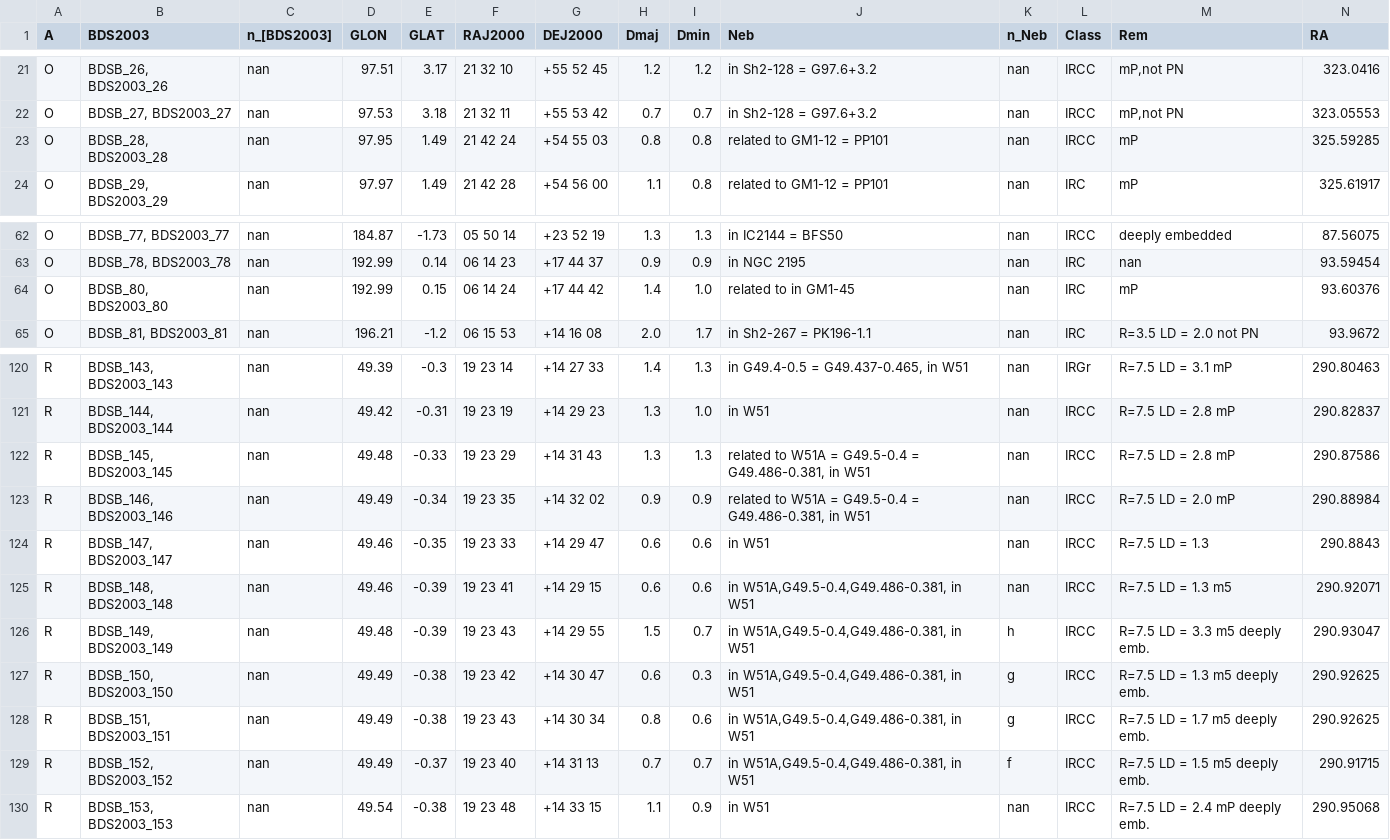
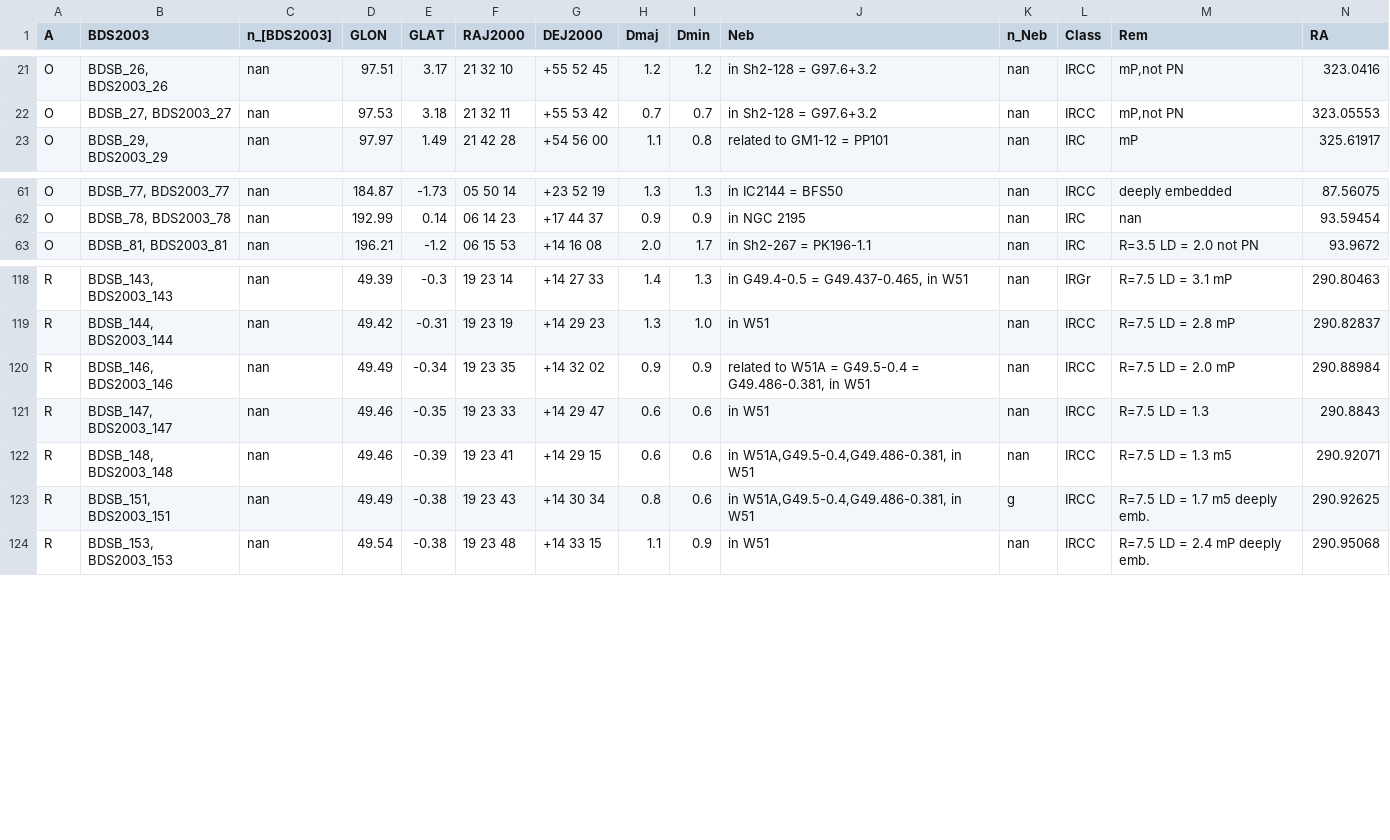
Before and after one commit to ucc23/updt_UCC, a CSV file: data/databases/BICA2003_1.csv, drawn as a sheet; only a part is shown, gaps mark what is left out; rows hold the shown columns only; the diff names each change by its address in the sheet, - before the commit and + after, or states it on an @@ line.

```diff
--- a/data/databases/BICA2003_1.csv
+++ b/data/databases/BICA2003_1.csv
-row 23: O | BDSB_28, BDS2003_28 | nan | 97.95 | 1.49 | 21 42 24 | +54 55 03 | 0.8 | 0.8 | related to GM1-12 = PP101 | nan | IRCC | mP | 325.59285
-row 64: O | BDSB_80, BDS2003_80 | nan | 192.99 | 0.15 | 06 14 24 | +17 44 42 | 1.4 | 1.0 | related to in GM1-45 | nan | IRC | mP | 93.60376
-row 122: R | BDSB_145, BDS2003_145 | nan | 49.48 | -0.33 | 19 23 29 | +14 31 43 | 1.3 | 1.3 | related to W51A = G49.5-0.4 = G49.486-0.381, in W51 | nan | IRCC | R=7.5 LD = 2.8 mP | 290.87586
-row 126: R | BDSB_149, BDS2003_149 | nan | 49.48 | -0.39 | 19 23 43 | +14 29 55 | 1.5 | 0.7 | in W51A,G49.5-0.4,G49.486-0.381, in W51 | h | IRCC | R=7.5 LD = 3.3 m5 deeply emb. | 290.93047
-row 127: R | BDSB_150, BDS2003_150 | nan | 49.49 | -0.38 | 19 23 42 | +14 30 47 | 0.6 | 0.3 | in W51A,G49.5-0.4,G49.486-0.381, in W51 | g | IRCC | R=7.5 LD = 1.3 m5 deeply emb. | 290.92625
-row 129: R | BDSB_152, BDS2003_152 | nan | 49.49 | -0.37 | 19 23 40 | +14 31 13 | 0.7 | 0.7 | in W51A,G49.5-0.4,G49.486-0.381, in W51 | f | IRCC | R=7.5 LD = 1.5 m5 deeply emb. | 290.91715
```
Also changed, not shown: data/databases/CHI2025.csv, data/databases/DUTRA2003.csv, 8 other files.
